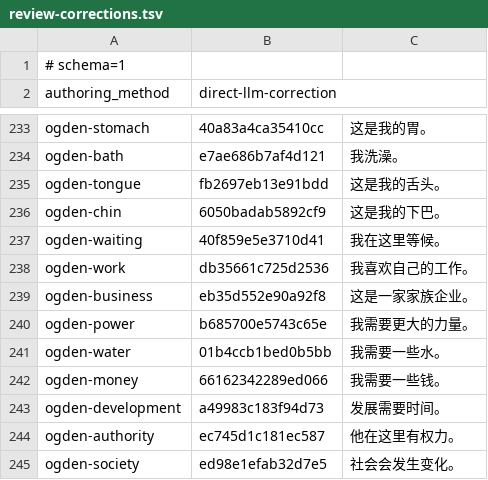
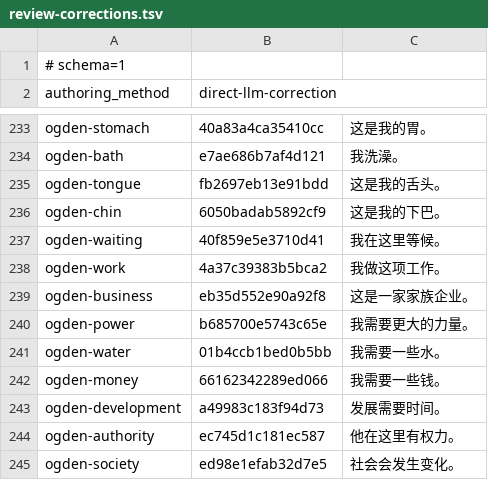
Before and after one commit to CodeByXiaoMiao/lexipath, a TSV file: assets/example-translations/review-corrections.tsv, drawn as a sheet; only a part is shown, gaps mark what is left out; the diff covers the shown part only.

```diff
--- a/assets/example-translations/review-corrections.tsv
+++ b/assets/example-translations/review-corrections.tsv
@@ -237,3 +237,3 @@ ogden-chin	6050badab5892cf9	这是我的下巴。
 ogden-waiting	40f859e5e3710d41	我在这里等候。
-ogden-work	db35661c725d2536	我喜欢自己的工作。
+ogden-work	4a37c39383b5bca2	我做这项工作。
 ogden-business	eb35d552e90a92f8	这是一家家族企业。
```
Also changed, not shown: 20 edited cells elsewhere in this file, 3 other files.
